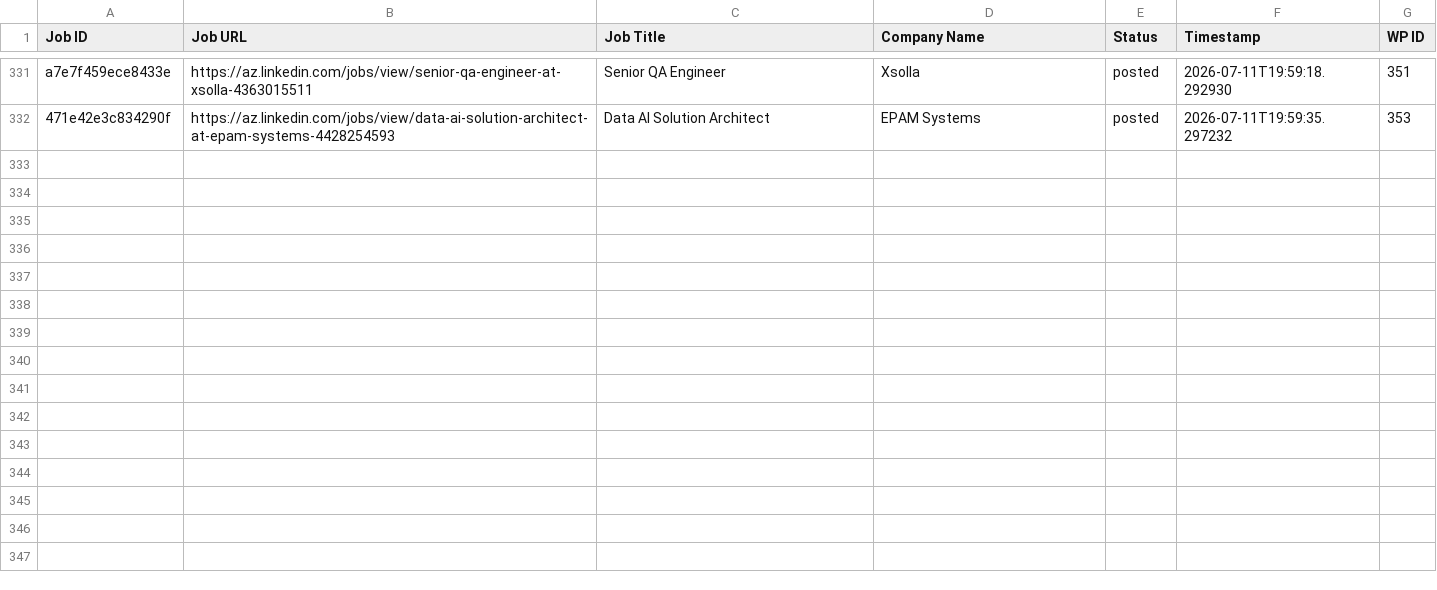
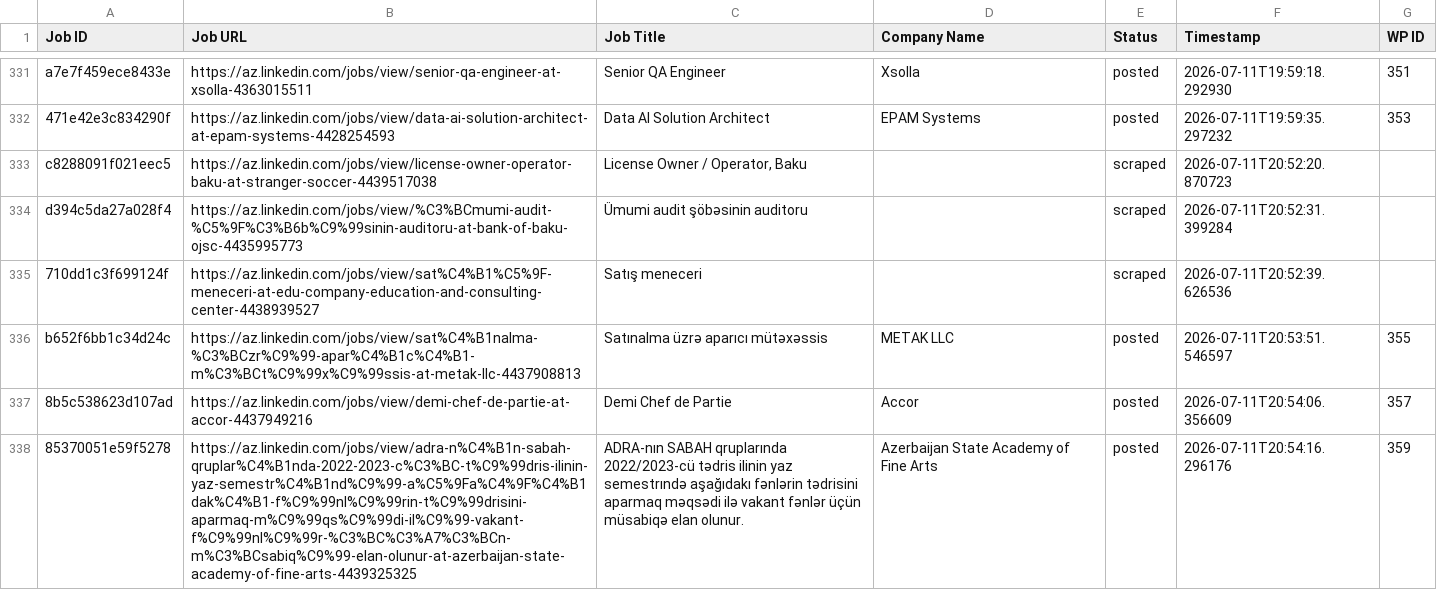
Before and after one commit to mimusdesign/az, a CSV file: processed_jobs.csv, drawn as a sheet; only a part is shown, gaps mark what is left out; the diff names each change by its address in the sheet, - before the commit and + after, or states it on an @@ line.

```diff
--- a/processed_jobs.csv
+++ b/processed_jobs.csv
+row 333: c8288091f021eec5 | https://az.linkedin.com/jobs/view/license-owner-operator-baku-at-stranger-soccer-4439517038 | License Owner / Operator, Baku |  | scraped | 2026-07-11T20:52:20.870723
+row 334: d394c5da27a028f4 | https://az.linkedin.com/jobs/view/%C3%BCmumi-audit-%C5%9F%C3%B6b%C9%99sinin-auditoru-at-bank-of-baku-ojsc-4435995773 | Ümumi audit şöbəsinin auditoru |  | scraped | 2026-07-11T20:52:31.399284
+row 335: 710dd1c3f699124f | https://az.linkedin.com/jobs/view/sat%C4%B1%C5%9F-meneceri-at-edu-company-education-and-consulting-center-4438939527 | Satış meneceri |  | scraped | 2026-07-11T20:52:39.626536
+row 336: b652f6bb1c34d24c | https://az.linkedin.com/jobs/view/sat%C4%B1nalma-%C3%BCzr%C9%99-apar%C4%B1c%C4%B1-m%C3%BCt%C9%99x%C9%99ssis-at-metak-llc-4437908813 | Satınalma üzrə aparıcı mütəxəssis | METAK LLC | posted | 2026-07-11T20:53:51.546597 | 355
+row 337: 8b5c538623d107ad | https://az.linkedin.com/jobs/view/demi-chef-de-partie-at-accor-4437949216 | Demi Chef de Partie | Accor | posted | 2026-07-11T20:54:06.356609 | 357
+row 338: 85370051e59f5278 | https://az.linkedin.com/jobs/view/adra-n%C4%B1n-sabah-qruplar%C4%B1nda-2022-2023-c%C3%BC-t%C9%99dris-ilinin-yaz-semestr%C4%B1nd%C9%99-a%C5%9Fa%C4%9F%C4%B1dak%C4%B1-f%C9%99nl%C9%99rin-t%C9%99drisini-aparmaq-m%C9%99qs%C9%99di-il%C9%99-vakant-f%C9%99nl%C9%99r-%C3%BC%C3%A7%C3%BCn-m%C3%BCsabiq%C9%99-elan-olunur-at-azerbaijan-state-academy-of-fine-arts-4439325325 | ADRA-nın SABAH qruplarında 2022/2023-cü tədris ilinin yaz semestrındə aşağıdakı fənlərin tədrisini aparmaq məqsədi ilə vakant fənlər üçün müsabiqə elan olunur. | Azerbaijan State Academy of Fine Arts | posted | 2026-07-11T20:54:16.296176 | 359
```
